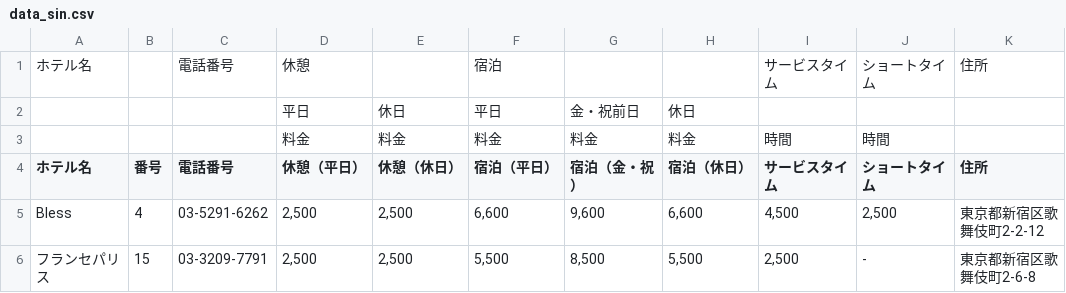
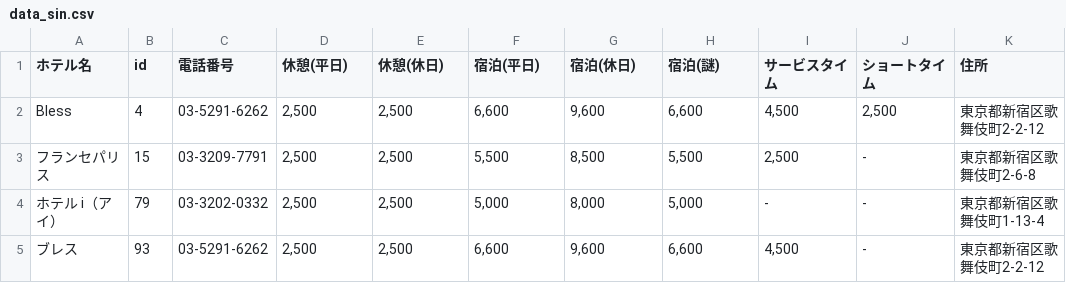
Before and after one commit to LoveLoveSex/LoveChoiceBack, a CSV file: db/data_sin.csv, drawn as a sheet; only a part is shown; the shorter side is filled out with more unchanged rows.

```diff
--- a/db/data_sin.csv
+++ b/db/data_sin.csv
@@ -1,5 +1,2 @@
-ホテル名,,電話番号,休憩,,宿泊,,,サービスタイム,ショートタイム,住所
-,,,平日,休日,平日,金・祝前日,休日,,,
-,,,料金,料金,料金,料金,料金,時間,時間,
-ホテル名,番号,電話番号,休憩（平日）,休憩（休日）,宿泊（平日）,宿泊（金・祝）,宿泊（休日）,サービスタイム,ショートタイム,住所
+ホテル名,id,電話番号,休憩(平日),休憩(休日),宿泊(平日),宿泊(休日),宿泊(謎),サービスタイム,ショートタイム,住所
 Bless,4,03-5291-6262,"2,500","2,500","6,600","9,600","6,600","4,500","2,500",東京都新宿区歌舞伎町2-2-12
```
Also changed, not shown: db/data_ikeb.csv, db/data_sibu.csv, 2 other files.
